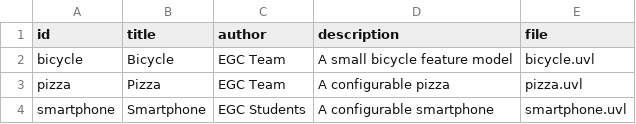
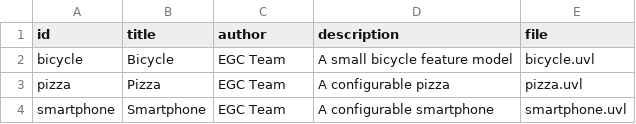
Before and after one commit to elenallebrez/minireto-01-uvl-cicd, a CSV file: catalog.csv, drawn as a sheet.

Commit message:
Update smartphone entry author to EGC Team

```diff
--- a/catalog.csv
+++ b/catalog.csv
@@ -3,2 +3,2 @@ bicycle,Bicycle,EGC Team,A small bicycle feature model,bicycle.uvl
 pizza,Pizza,EGC Team,A configurable pizza,pizza.uvl
-smartphone,Smartphone,EGC Students ,A configurable smartphone,smartphone.uvl
+smartphone,Smartphone,EGC Team,A configurable smartphone,smartphone.uvl
```
